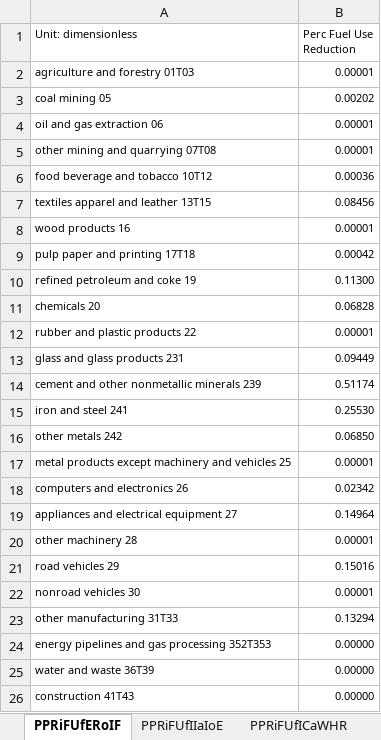
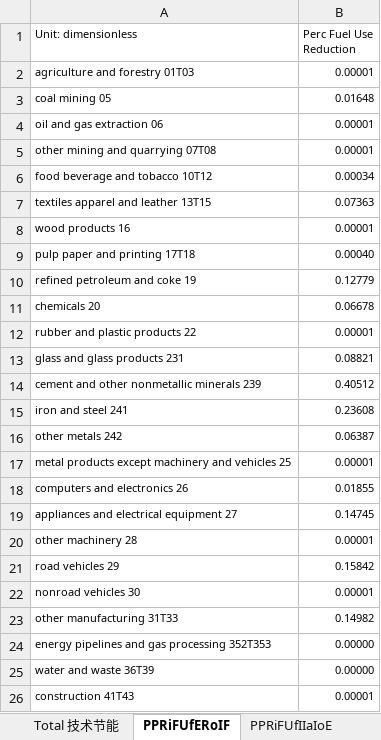
Before and after one commit to Smart-Trans/eps-china2019-smart-trans, an Excel workbook: InputData/indst/PPRiFUfERoIF/cn-Pot Perc Reduction in Fuel Use from Early Retirement.xlsx, sheet PPRiFUfERoIF, drawn as a sheet; values as stored, in another font and other column widths than the file's, no borders; the diff names each change by its address in the sheet, - before the commit and + after, or states it on an @@ line.

```diff
--- a/InputData/indst/PPRiFUfERoIF/cn-Pot Perc Reduction in Fuel Use from Early Retirement.xlsx (sheet PPRiFUfERoIF)
+++ b/InputData/indst/PPRiFUfERoIF/cn-Pot Perc Reduction in Fuel Use from Early Retirement.xlsx (sheet PPRiFUfERoIF)
+sheet tab: Total 技术节能
-B3 (Perc Fuel Use Reduction): 0.00202
+B3 (Perc Fuel Use Reduction): 0.01648
-B6 (Perc Fuel Use Reduction): 0.00036
+B6 (Perc Fuel Use Reduction): 0.00034
-B7 (Perc Fuel Use Reduction): 0.08456
+B7 (Perc Fuel Use Reduction): 0.07363
-B9 (Perc Fuel Use Reduction): 0.00042
+B9 (Perc Fuel Use Reduction): 0.00040
-B10 (Perc Fuel Use Reduction): 0.11300
+B10 (Perc Fuel Use Reduction): 0.12779
-B11 (Perc Fuel Use Reduction): 0.06828
+B11 (Perc Fuel Use Reduction): 0.06678
-B13 (Perc Fuel Use Reduction): 0.09449
+B13 (Perc Fuel Use Reduction): 0.08821
-B14 (Perc Fuel Use Reduction): 0.51174
+B14 (Perc Fuel Use Reduction): 0.40512
-B15 (Perc Fuel Use Reduction): 0.25530
+B15 (Perc Fuel Use Reduction): 0.23608
-B16 (Perc Fuel Use Reduction): 0.06850
+B16 (Perc Fuel Use Reduction): 0.06387
-B18 (Perc Fuel Use Reduction): 0.02342
+B18 (Perc Fuel Use Reduction): 0.01855
-B19 (Perc Fuel Use Reduction): 0.14964
+B19 (Perc Fuel Use Reduction): 0.14745
-B21 (Perc Fuel Use Reduction): 0.15016
+B21 (Perc Fuel Use Reduction): 0.15842
-B23 (Perc Fuel Use Reduction): 0.13294
+B23 (Perc Fuel Use Reduction): 0.14982
-B26 (Perc Fuel Use Reduction): 0.00000
+B26 (Perc Fuel Use Reduction): 0.00001
```
Also changed, not shown: sheet BIFUbC, sheet 工业节能技术装备推荐目录, sheet Improvement in Eqpt Efficiency, sheet 用能设备节能分配, sheet Installation&System Integration, sheet Early Facility Retirement, 4 more sheets, formulas that keep their value, hidden cells, 25 other files.
